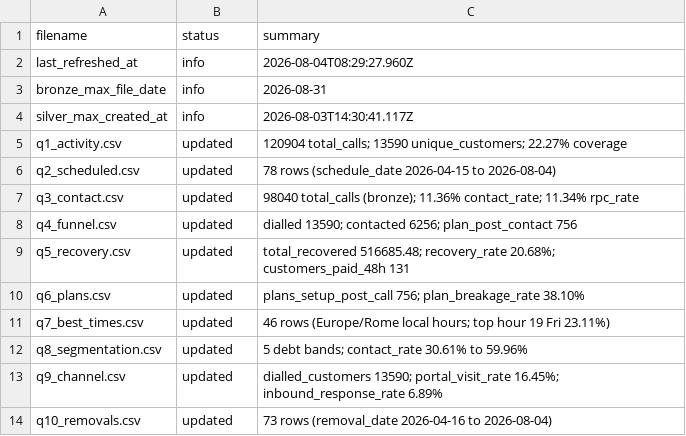
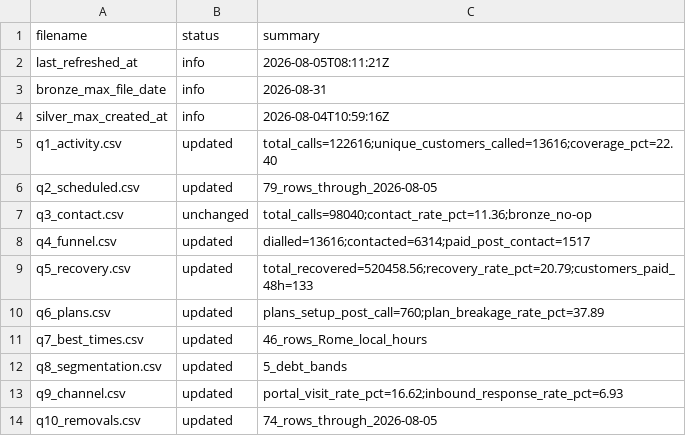
Before and after one commit to celina-nanbara/klarna-it-outbound-dialing, a CSV file: meta.csv, drawn as a sheet.

Commit message:
Update meta.csv

```diff
--- a/meta.csv
+++ b/meta.csv
@@ -1,14 +1,14 @@
 filename,status,summary
-last_refreshed_at,info,2026-08-04T08:29:27.960Z
+last_refreshed_at,info,2026-08-05T08:11:21Z
 bronze_max_file_date,info,2026-08-31
-silver_max_created_at,info,2026-08-03T14:30:41.117Z
-q1_activity.csv,updated,120904 total_calls; 13590 unique_customers; 22.27% coverage
-q2_scheduled.csv,updated,78 rows (schedule_date 2026-04-15 to 2026-08-04)
-q3_contact.csv,updated,98040 total_calls (bronze); 11.36% contact_rate; 11.34% rpc_rate
-q4_funnel.csv,updated,dialled 13590; contacted 6256; plan_post_contact 756
-q5_recovery.csv,updated,total_recovered 516685.48; recovery_rate 20.68%; customers_paid_48h 131
-q6_plans.csv,updated,plans_setup_post_call 756; plan_breakage_rate 38.10%
-q7_best_times.csv,updated,46 rows (Europe/Rome local hours; top hour 19 Fri 23.11%)
-q8_segmentation.csv,updated,5 debt bands; contact_rate 30.61% to 59.96%
-q9_channel.csv,updated,dialled_customers 13590; portal_visit_rate 16.45%; inbound_response_rate 6.89%
-q10_removals.csv,updated,73 rows (removal_date 2026-04-16 to 2026-08-04)
+silver_max_created_at,info,2026-08-04T10:59:16Z
+q1_activity.csv,updated,total_calls=122616;unique_customers_called=13616;coverage_pct=22.40
+q2_scheduled.csv,updated,79_rows_through_2026-08-05
+q3_contact.csv,unchanged,total_calls=98040;contact_rate_pct=11.36;bronze_no-op
+q4_funnel.csv,updated,dialled=13616;contacted=6314;paid_post_contact=1517
+q5_recovery.csv,updated,total_recovered=520458.56;recovery_rate_pct=20.79;customers_paid_48h=133
+q6_plans.csv,updated,plans_setup_post_call=760;plan_breakage_rate_pct=37.89
+q7_best_times.csv,updated,46_rows_Rome_local_hours
+q8_segmentation.csv,updated,5_debt_bands
+q9_channel.csv,updated,portal_visit_rate_pct=16.62;inbound_response_rate_pct=6.93
+q10_removals.csv,updated,74_rows_through_2026-08-05
```
